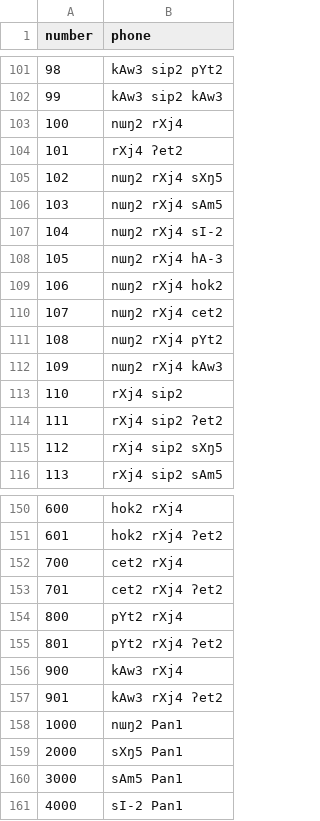
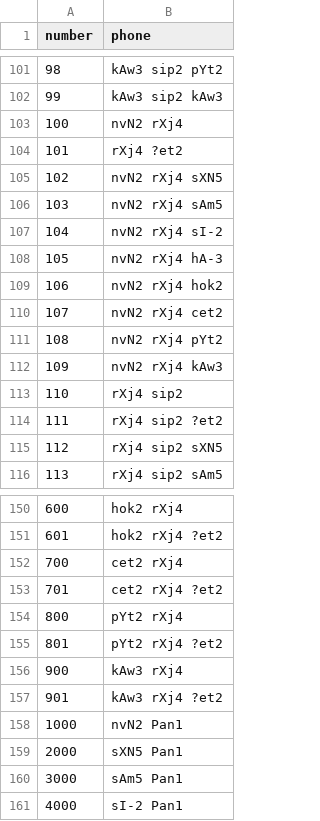
Before and after one commit to nozomiyamada/thaig2p, a CSV file: number2phone.csv, drawn as a sheet; only a part is shown, gaps mark what is left out; the diff covers the shown part only.

```diff
--- a/number2phone.csv
+++ b/number2phone.csv
@@ -102,15 +102,15 @@ number,phone
 99,kAw3 sip2 kAw3
-100,nɯŋ2 rXj4
-101,rXj4 ʔet2
-102,nɯŋ2 rXj4 sXŋ5
-103,nɯŋ2 rXj4 sAm5
-104,nɯŋ2 rXj4 sI-2
-105,nɯŋ2 rXj4 hA-3
-106,nɯŋ2 rXj4 hok2
-107,nɯŋ2 rXj4 cet2
-108,nɯŋ2 rXj4 pYt2
-109,nɯŋ2 rXj4 kAw3
+100,nvN2 rXj4
+101,rXj4 ?et2
+102,nvN2 rXj4 sXN5
+103,nvN2 rXj4 sAm5
+104,nvN2 rXj4 sI-2
+105,nvN2 rXj4 hA-3
+106,nvN2 rXj4 hok2
+107,nvN2 rXj4 cet2
+108,nvN2 rXj4 pYt2
+109,nvN2 rXj4 kAw3
 110,rXj4 sip2
-111,rXj4 sip2 ʔet2
-112,rXj4 sip2 sXŋ5
+111,rXj4 sip2 ?et2
+112,rXj4 sip2 sXN5
 113,rXj4 sip2 sAm5
@@ -150,11 +150,11 @@ number,phone
 600,hok2 rXj4
-601,hok2 rXj4 ʔet2
+601,hok2 rXj4 ?et2
 700,cet2 rXj4
-701,cet2 rXj4 ʔet2
+701,cet2 rXj4 ?et2
 800,pYt2 rXj4
-801,pYt2 rXj4 ʔet2
+801,pYt2 rXj4 ?et2
 900,kAw3 rXj4
-901,kAw3 rXj4 ʔet2
-1000,nɯŋ2 Pan1
-2000,sXŋ5 Pan1
+901,kAw3 rXj4 ?et2
+1000,nvN2 Pan1
+2000,sXN5 Pan1
 3000,sAm5 Pan1
```
Also changed, not shown: 63 edited cells elsewhere in this file, 3 other files.
